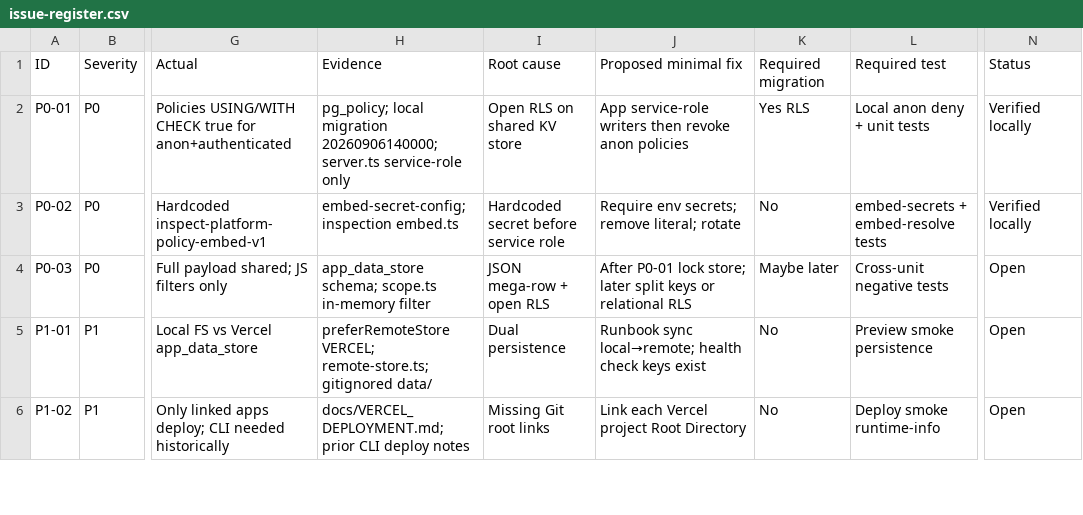
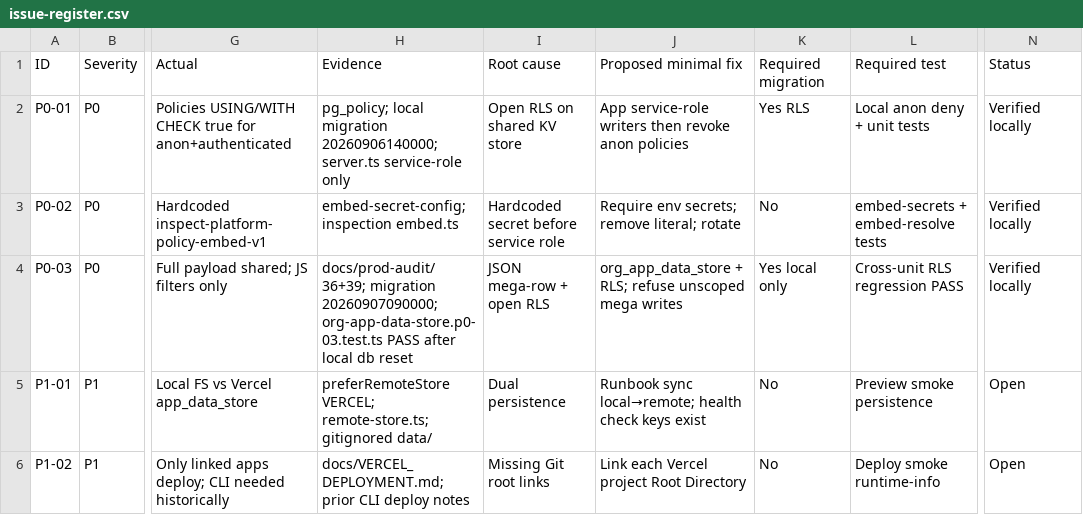
Before and after one commit to munhso-sys/bteg-platform, a CSV file: docs/prod-audit/issue-register.csv, drawn as a sheet; only a part is shown, gaps mark what is left out; the diff names each change by its address in the sheet, - before the commit and + after, or states it on an @@ line.

```diff
--- a/docs/prod-audit/issue-register.csv
+++ b/docs/prod-audit/issue-register.csv
-H4 (Evidence): app_data_store schema; scope.ts in-memory filter
+H4 (Evidence): docs/prod-audit/36+39; migration 20260907090000; org-app-data-store.p0-03.test.ts PASS after local db reset
-J4 (Proposed minimal fix): After P0-01 lock store; later split keys or relational RLS
+J4 (Proposed minimal fix): org_app_data_store + RLS; refuse unscoped mega writes
-K4 (Required migration): Maybe later
+K4 (Required migration): Yes local only
-L4 (Required test): Cross-unit negative tests
+L4 (Required test): Cross-unit RLS regression PASS
-N4 (Status): Open
+N4 (Status): Verified locally
```
Also changed, not shown: 13 other files.
